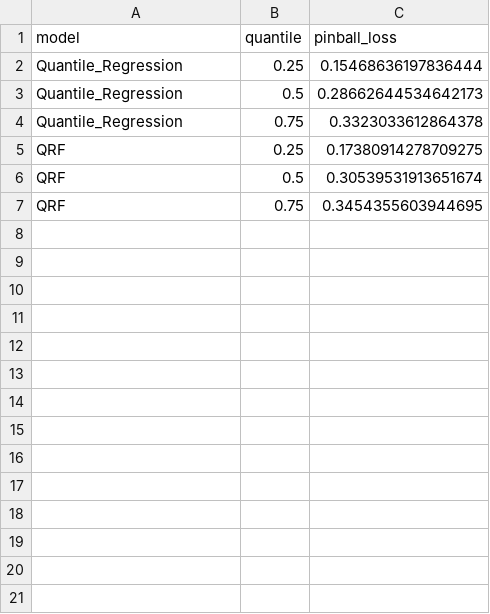
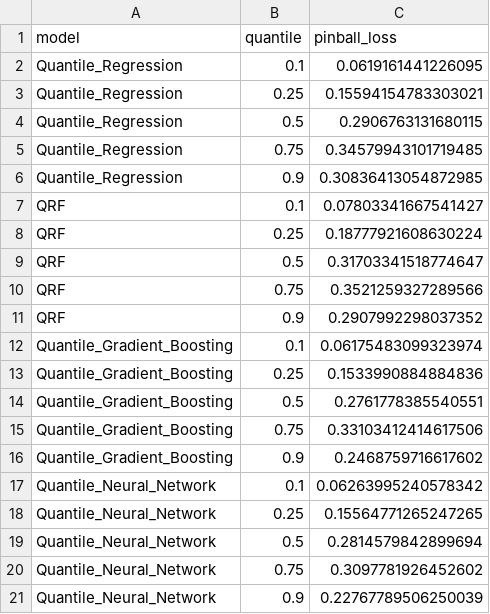
Before and after one commit to noahweis-uni/wind_bidding_project, a CSV file: results/tables/pinball_metrics_day_ahead.csv, drawn as a sheet.

Commit message:
data loading and processing, also changing the notebooks and adding some models. adding model comparison with bidding

```diff
--- a/results/tables/pinball_metrics_day_ahead.csv
+++ b/results/tables/pinball_metrics_day_ahead.csv
@@ -1,7 +1,21 @@
 model,quantile,pinball_loss
-Quantile_Regression,0.25,0.15468636197836444
-Quantile_Regression,0.5,0.28662644534642173
-Quantile_Regression,0.75,0.3323033612864378
-QRF,0.25,0.17380914278709275
-QRF,0.5,0.30539531913651674
-QRF,0.75,0.3454355603944695
+Quantile_Regression,0.1,0.0619161441226095
+Quantile_Regression,0.25,0.15594154783303021
+Quantile_Regression,0.5,0.2906763131680115
+Quantile_Regression,0.75,0.34579943101719485
+Quantile_Regression,0.9,0.30836413054872985
+QRF,0.1,0.07803341667541427
+QRF,0.25,0.18777921608630224
+QRF,0.5,0.31703341518774647
+QRF,0.75,0.3521259327289566
+QRF,0.9,0.2907992298037352
+Quantile_Gradient_Boosting,0.1,0.06175483099323974
+Quantile_Gradient_Boosting,0.25,0.1533990884884836
+Quantile_Gradient_Boosting,0.5,0.2761778385540551
+Quantile_Gradient_Boosting,0.75,0.33103412414617506
+Quantile_Gradient_Boosting,0.9,0.2468759716617602
+Quantile_Neural_Network,0.1,0.06263995240578342
+Quantile_Neural_Network,0.25,0.15564771265247265
+Quantile_Neural_Network,0.5,0.2814579842899694
+Quantile_Neural_Network,0.75,0.3097781926452602
+Quantile_Neural_Network,0.9,0.22767789506250039
```
Also changed, not shown: results/forecasts/predictions.csv, results/tables/forecast_metrics.csv, 33 other files.
